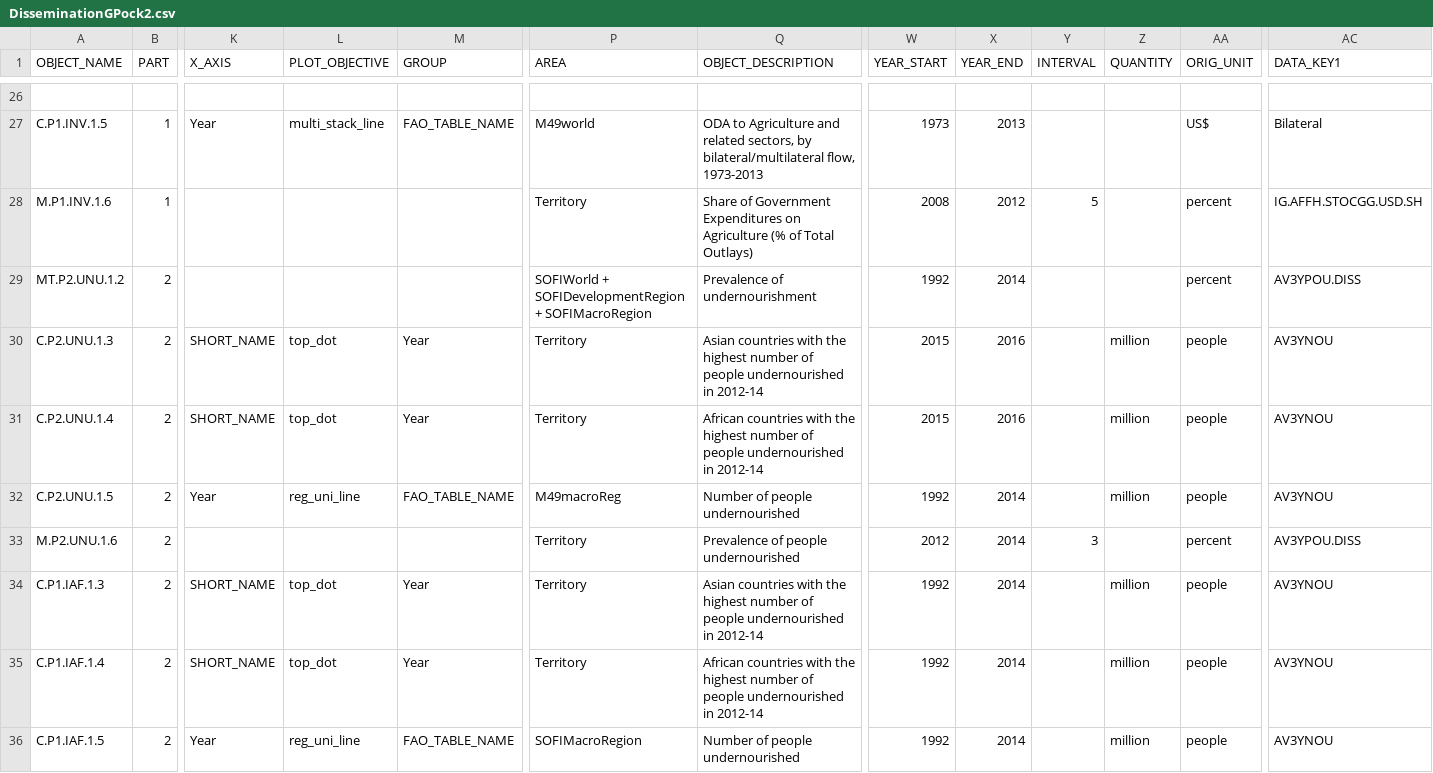
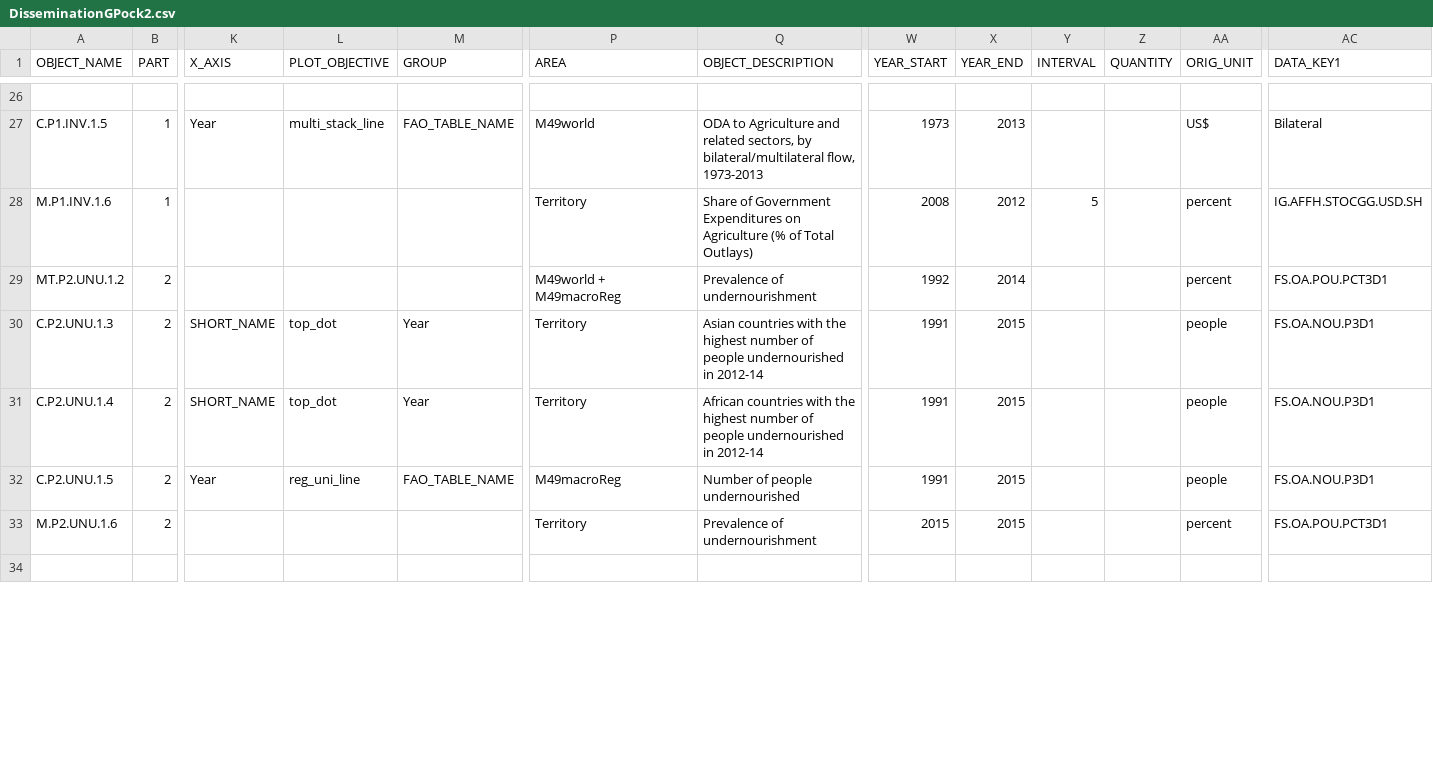
Before and after one commit to muuankarski/GSPB15, a CSV file: dissemination/DisseminationGPock2.csv, drawn as a sheet; only a part is shown, gaps mark what is left out; the shorter side is filled out with more unchanged rows; rows hold the shown columns only; the diff covers the shown part only; the diff names each change by its address in the sheet, - before the commit and + after, or states it on an @@ line.

Commit message:
small improvements for part2 (new data)

```diff
--- a/dissemination/DisseminationGPock2.csv
+++ b/dissemination/DisseminationGPock2.csv
-P29 (AREA): SOFIWorld + SOFIDevelopmentRegion + SOFIMacroRegion
+P29 (AREA): M49world + M49macroReg
-AC29 (DATA_KEY1): AV3YPOU.DISS
+AC29 (DATA_KEY1): FS.OA.POU.PCT3D1
-W30:W31 (YEAR_START): 2015
+W30:W31 (YEAR_START): 1991
-X30:X31 (YEAR_END): 2016
+X30:X31 (YEAR_END): 2015
-Z30:Z32 (QUANTITY): million
+Z30:Z32 (QUANTITY): (empty)
-AC30:AC32 (DATA_KEY1): AV3YNOU
+AC30:AC32 (DATA_KEY1): FS.OA.NOU.P3D1
-W32 (YEAR_START): 1992
+W32 (YEAR_START): 1991
-X32:X33 (YEAR_END): 2014
+X32:X33 (YEAR_END): 2015
-Q33 (OBJECT_DESCRIPTION): Prevalence of people undernourished
+Q33 (OBJECT_DESCRIPTION): Prevalence of undernourishment
-W33 (YEAR_START): 2012
+W33 (YEAR_START): 2015
-Y33 (INTERVAL): 3
+Y33 (INTERVAL): (empty)
-AC33 (DATA_KEY1): AV3YPOU.DISS
+AC33 (DATA_KEY1): FS.OA.POU.PCT3D1
-row 34: C.P1.IAF.1.3 | 2 | SHORT_NAME | top_dot | Year | Territory | Asian countries with the highest number of people undernourished in 2012-14 | 1992 | 2014 |  | million | people | AV3YNOU
-row 35: C.P1.IAF.1.4 | 2 | SHORT_NAME | top_dot | Year | Territory | African countries with the highest number of people undernourished in 2012-14 | 1992 | 2014 |  | million | people | AV3YNOU
-row 36: C.P1.IAF.1.5 | 2 | Year | reg_uni_line | FAO_TABLE_NAME | SOFIMacroRegion | Number of people undernourished | 1992 | 2014 |  | million | people | AV3YNOU
```
Also changed, not shown: 2 removed rows and 32 edited cells elsewhere in this file, 8 other files.
